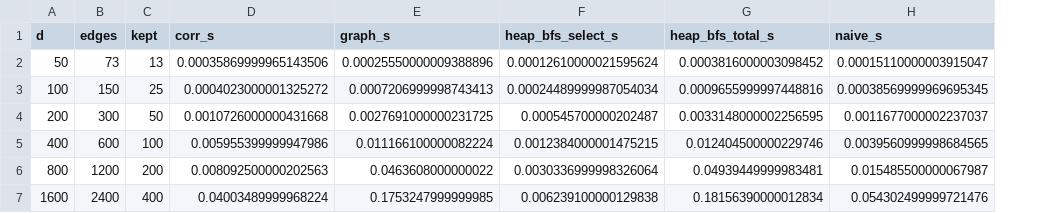
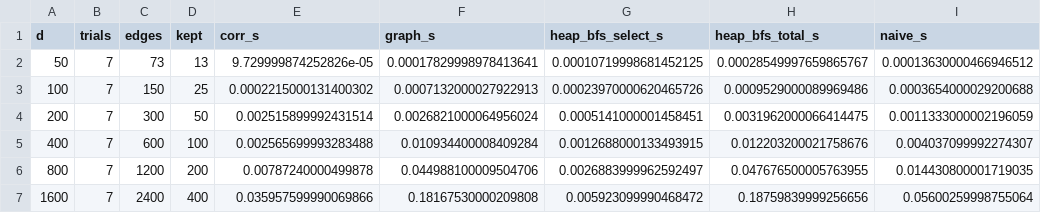
Before and after one commit to mkshitizreddy-ctrl/dsa-landcover-fs-dr, a CSV file: results/complexity.csv, drawn as a sheet; addresses are those after the commit; the diff names each change by its address in the sheet, - before the commit and + after, or states it on an @@ line.

```diff
--- a/results/complexity.csv
+++ b/results/complexity.csv
+column B (trials), rows 2-7: all 7
-E2 (corr_s): 0.00035869999965143506
+E2 (corr_s): 9.729999874252826e-05
-F2 (graph_s): 0.00025550000009388896
+F2 (graph_s): 0.00017829998978413641
-G2 (heap_bfs_select_s): 0.00012610000021595624
+G2 (heap_bfs_select_s): 0.00010719998681452125
-H2 (heap_bfs_total_s): 0.0003816000003098452
+H2 (heap_bfs_total_s): 0.00028549997659865767
-I2 (naive_s): 0.00015110000003915047
+I2 (naive_s): 0.00013630000466946512
-E3 (corr_s): 0.0004023000001325272
+E3 (corr_s): 0.0002215000131400302
-F3 (graph_s): 0.0007206999998743413
+F3 (graph_s): 0.0007132000027922913
-G3 (heap_bfs_select_s): 0.00024489999987054034
+G3 (heap_bfs_select_s): 0.00023970000620465726
-H3 (heap_bfs_total_s): 0.0009655999997448816
+H3 (heap_bfs_total_s): 0.0009529000089969486
-I3 (naive_s): 0.00038569999969695345
+I3 (naive_s): 0.0003654000029200688
-E4 (corr_s): 0.0010726000000431668
+E4 (corr_s): 0.002515899992431514
-F4 (graph_s): 0.0027691000000231725
+F4 (graph_s): 0.0026821000064956024
-G4 (heap_bfs_select_s): 0.000545700000202487
+G4 (heap_bfs_select_s): 0.0005141000001458451
-H4 (heap_bfs_total_s): 0.0033148000002256595
+H4 (heap_bfs_total_s): 0.0031962000066414475
-I4 (naive_s): 0.0011677000002237037
+I4 (naive_s): 0.0011333000002196059
-E5 (corr_s): 0.005955399999947986
+E5 (corr_s): 0.002565699993283488
-F5 (graph_s): 0.011166100000082224
+F5 (graph_s): 0.010934400008409284
-G5 (heap_bfs_select_s): 0.0012384000001475215
+G5 (heap_bfs_select_s): 0.0012688000133493915
-H5 (heap_bfs_total_s): 0.012404500000229746
+H5 (heap_bfs_total_s): 0.012203200021758676
-I5 (naive_s): 0.0039560999998684565
+I5 (naive_s): 0.004037099992274307
-E6 (corr_s): 0.008092500000202563
+E6 (corr_s): 0.00787240000499878
-F6 (graph_s): 0.0463608000000022
+F6 (graph_s): 0.044988100009504706
-G6 (heap_bfs_select_s): 0.0030336999998326064
+G6 (heap_bfs_select_s): 0.0026883999962592497
-H6 (heap_bfs_total_s): 0.04939449999983481
+H6 (heap_bfs_total_s): 0.047676500005763955
-I6 (naive_s): 0.015485500000067987
+I6 (naive_s): 0.014430800001719035
-E7 (corr_s): 0.04003489999968224
+E7 (corr_s): 0.035957599990069866
-F7 (graph_s): 0.1753247999999985
+F7 (graph_s): 0.18167530000209808
-G7 (heap_bfs_select_s): 0.006239100000129838
+G7 (heap_bfs_select_s): 0.005923099990468472
-H7 (heap_bfs_total_s): 0.18156390000012834
+H7 (heap_bfs_total_s): 0.18759839999256656
-I7 (naive_s): 0.054302499999721476
+I7 (naive_s): 0.05600259998755064
```
Also changed, not shown: results/fs_experiment.csv, results/pca_experiment.csv, 7 other files.
